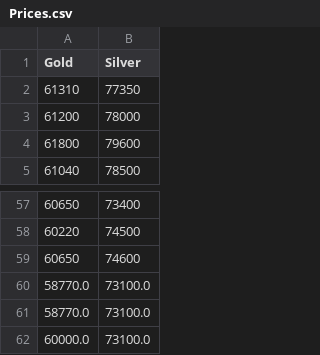
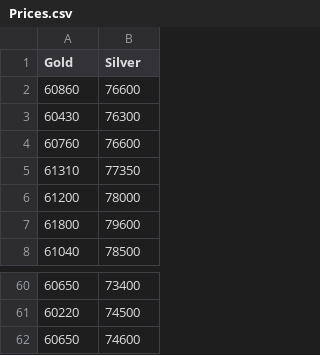
Before and after one commit to architjain2002/Old-town-jewelers, a CSV file: aj_jewellery_python/Prices.csv, drawn as a sheet; only a part is shown, gaps mark what is left out.

```diff
--- a/aj_jewellery_python/Prices.csv
+++ b/aj_jewellery_python/Prices.csv
@@ -1,2 +1,5 @@
 Gold,Silver
+60860,76600
+60430,76300
+60760,76600
 61310,77350
@@ -59,4 +62 @@ Gold,Silver
 60650,74600
-58770.0,73100.0
-58770.0,73100.0
-60000.0,73100.0
```
Also changed, not shown: 11 other files.
